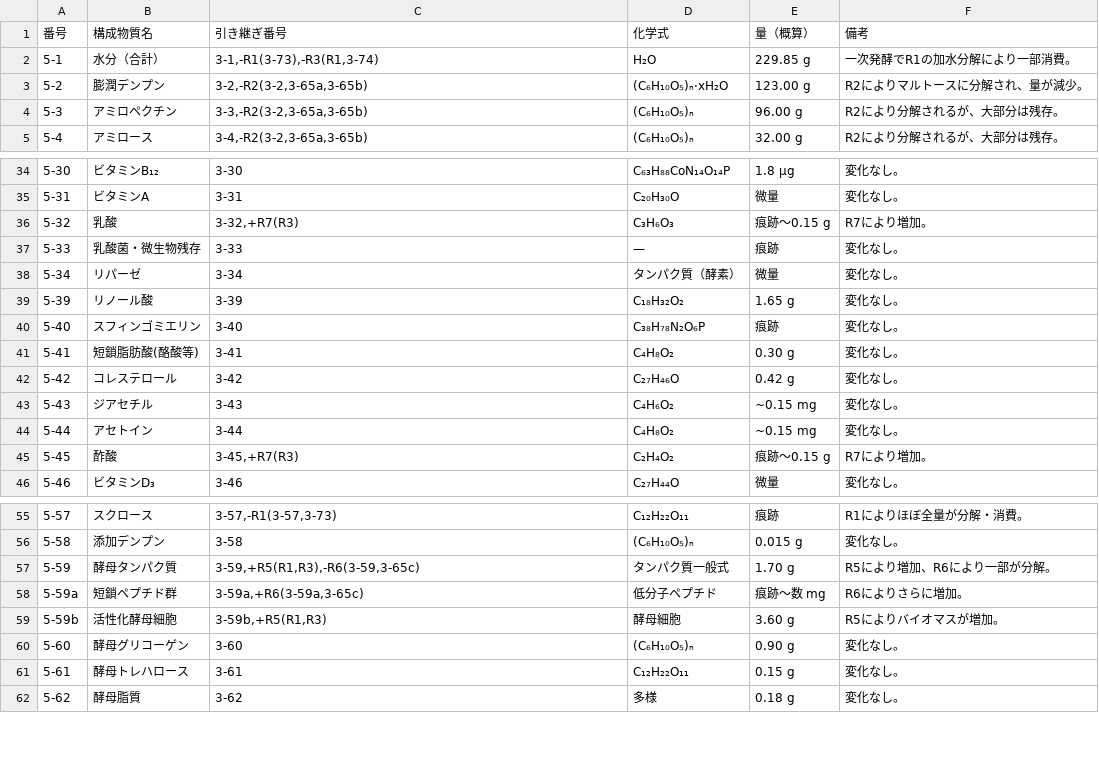
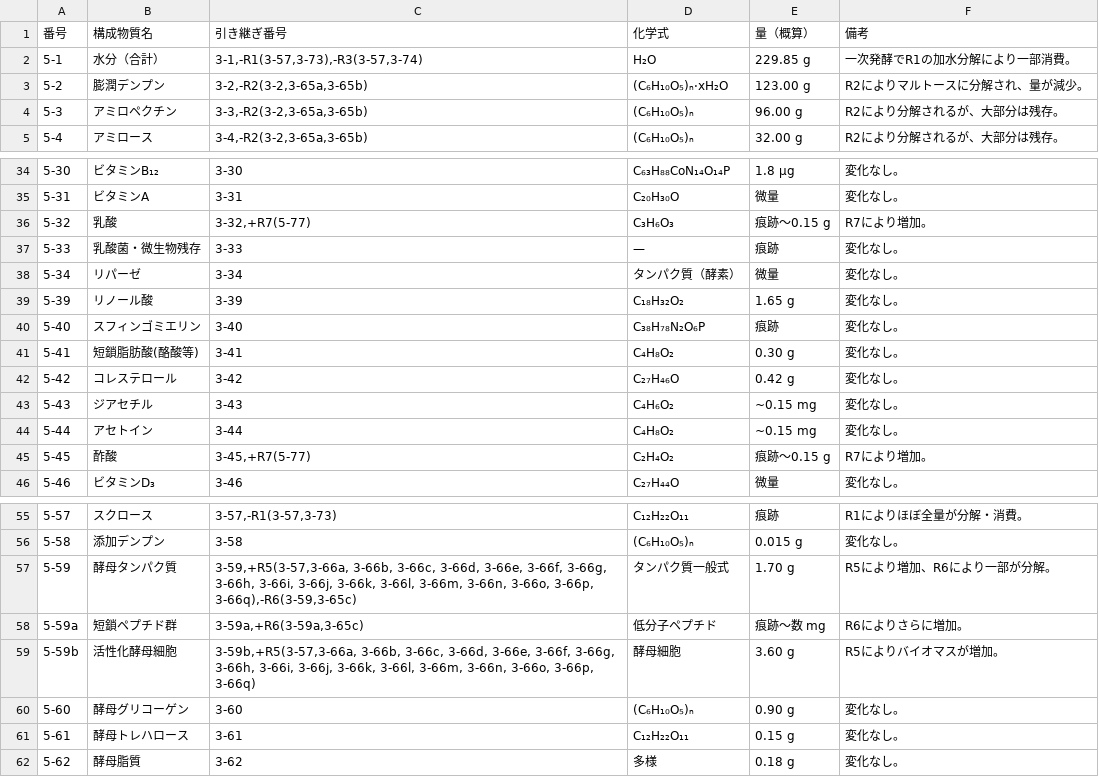
Before and after one commit to panzuki/3sp, a CSV file: csv/chart5.csv, drawn as a sheet; only a part is shown, gaps mark what is left out; the diff covers the shown part only.

```diff
--- a/csv/chart5.csv
+++ b/csv/chart5.csv
@@ -1,3 +1,3 @@
 番号,構成物質名,引き継ぎ番号,化学式,量（概算）,備考
-5-1,水分（合計）,"3-1,-R1(3-73),-R3(R1,3-74)",H₂O,229.85 g,一次発酵でR1の加水分解により一部消費。
+5-1,水分（合計）,"3-1,-R1(3-57,3-73),-R3(3-57,3-74)",H₂O,229.85 g,一次発酵でR1の加水分解により一部消費。
 5-2,膨潤デンプン,"3-2,-R2(3-2,3-65a,3-65b)",(C₆H₁₀O₅)ₙ·xH₂O,123.00 g,R2によりマルトースに分解され、量が減少。
@@ -35,3 +35,3 @@
 5-31,ビタミンA,3-31,C₂₀H₃₀O,微量,変化なし。
-5-32,乳酸,"3-32,+R7(R3)",C₃H₆O₃,痕跡〜0.15 g,R7により増加。
+5-32,乳酸,"3-32,+R7(5-77)",C₃H₆O₃,痕跡〜0.15 g,R7により増加。
 5-33,乳酸菌・微生物残存,3-33,—,痕跡,変化なし。
@@ -44,3 +44,3 @@
 5-44,アセトイン,3-44,C₄H₈O₂,~0.15 mg,変化なし。
-5-45,酢酸,"3-45,+R7(R3)",C₂H₄O₂,痕跡〜0.15 g,R7により増加。
+5-45,酢酸,"3-45,+R7(5-77)",C₂H₄O₂,痕跡〜0.15 g,R7により増加。
 5-46,ビタミンD₃,3-46,C₂₇H₄₄O,微量,変化なし。
@@ -56,5 +56,5 @@
 5-58,添加デンプン,3-58,(C₆H₁₀O₅)ₙ,0.015 g,変化なし。
-5-59,酵母タンパク質,"3-59,+R5(R1,R3),-R6(3-59,3-65c)",タンパク質一般式,1.70 g,R5により増加、R6により一部が分解。
+5-59,酵母タンパク質,"3-59,+R5(3-57,3-66a, 3-66b, 3-66c, 3-66d, 3-66e, 3-66f, 3-66g, 3-66h, 3-66i, 3-66j, 3-66k, 3-66l, 3-66m, 3-66n, 3-66o, 3-66p, 3-66q),-R6(3-59,3-65c)",タンパク質一般式,1.70 g,R5により増加、R6により一部が分解。
 5-59a,短鎖ペプチド群,"3-59a,+R6(3-59a,3-65c)",低分子ペプチド,痕跡〜数 mg,R6によりさらに増加。
-5-59b,活性化酵母細胞,"3-59b,+R5(R1,R3)",酵母細胞,3.60 g,R5によりバイオマスが増加。
+5-59b,活性化酵母細胞,"3-59b,+R5(3-57,3-66a, 3-66b, 3-66c, 3-66d, 3-66e, 3-66f, 3-66g, 3-66h, 3-66i, 3-66j, 3-66k, 3-66l, 3-66m, 3-66n, 3-66o, 3-66p, 3-66q)",酵母細胞,3.60 g,R5によりバイオマスが増加。
 5-60,酵母グリコーゲン,3-60,(C₆H₁₀O₅)ₙ,0.90 g,変化なし。
```
Also changed, not shown: 10 edited cells elsewhere in this file.
